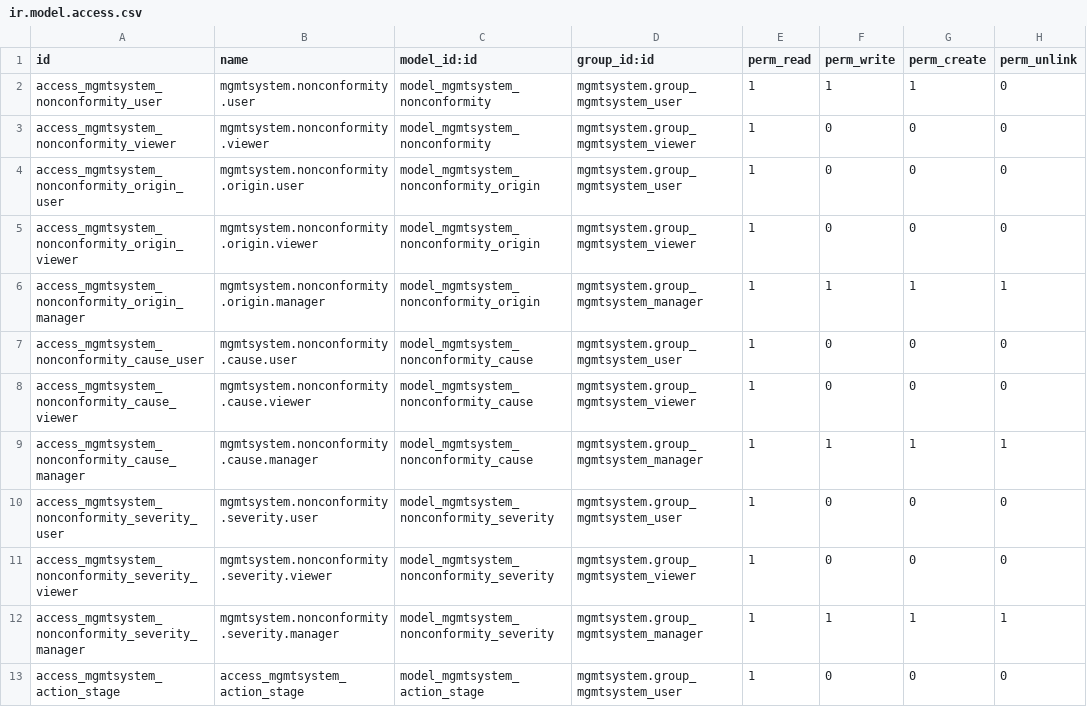
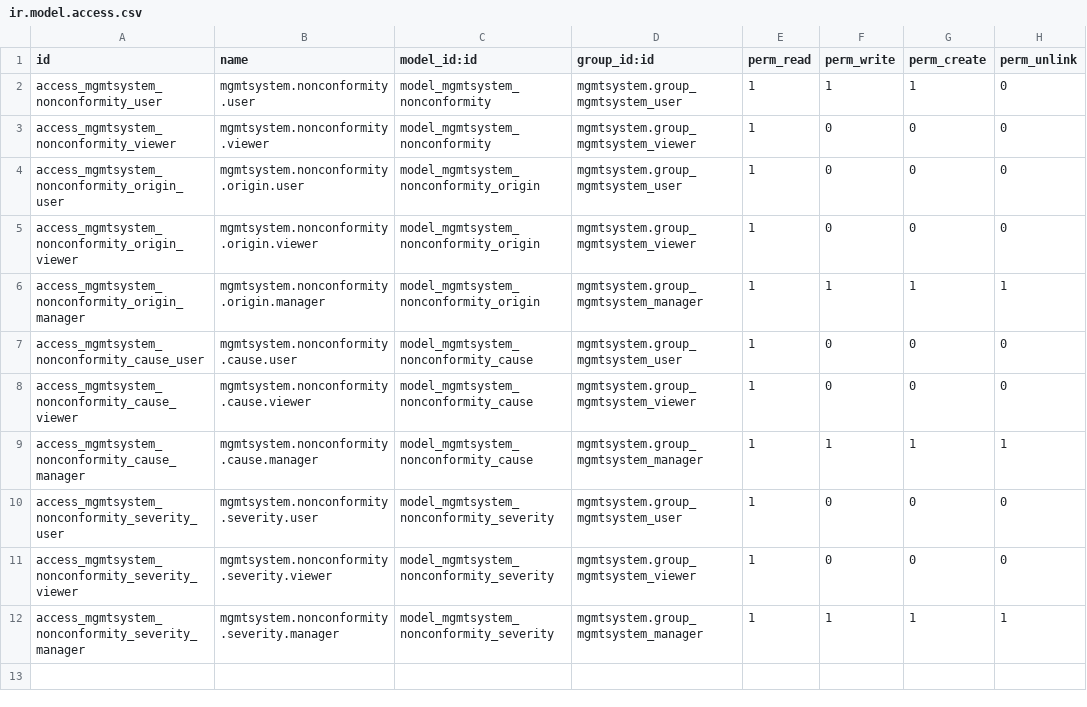
Before and after one commit to camptocamp/management-system, a CSV file: mgmtsystem_nonconformity/security/ir.model.access.csv, drawn as a sheet; the diff names each change by its address in the sheet, - before the commit and + after, or states it on an @@ line.

Commit message:
Security rule in wrong project

```diff
--- a/mgmtsystem_nonconformity/security/ir.model.access.csv
+++ b/mgmtsystem_nonconformity/security/ir.model.access.csv
-row 13: access_mgmtsystem_action_stage | access_mgmtsystem_action_stage | model_mgmtsystem_action_stage | mgmtsystem.group_mgmtsystem_user | 1 | 0 | 0 | 0
```
